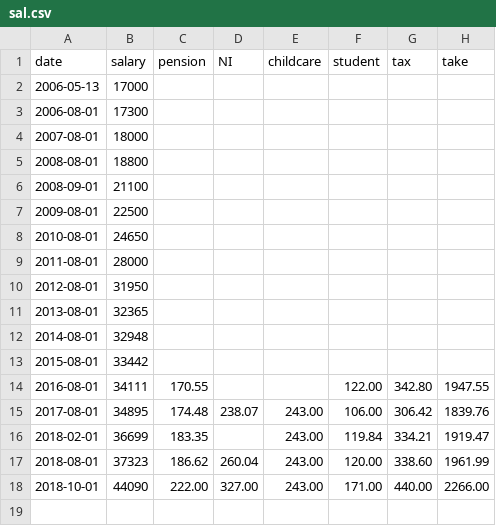
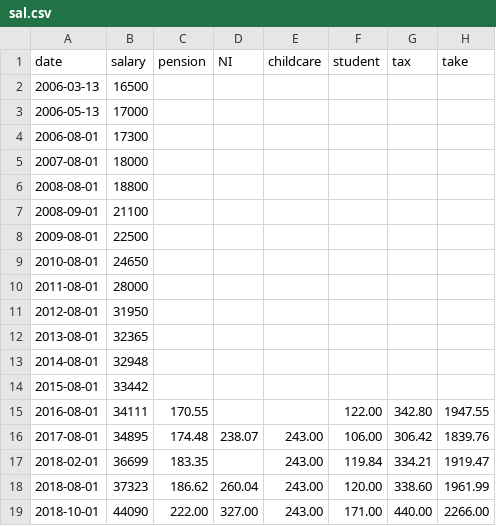
Before and after one commit to thechelsuk/uk.thechels, a CSV file: _data/sal.csv, drawn as a sheet; the diff names each change by its address in the sheet, - before the commit and + after, or states it on an @@ line.

Commit message:
Update sal.csv

```diff
--- a/_data/sal.csv
+++ b/_data/sal.csv
+row 2: 2006-03-13 | 16500
```
